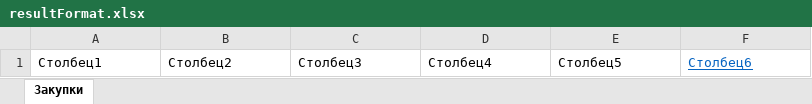
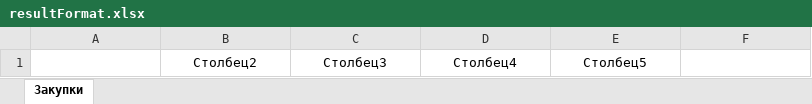
Before and after one commit to Al-Dani/PWC-Purchases, an Excel workbook: resultFormat.xlsx, sheet Закупки, drawn as a sheet; values as stored, in another font and other column widths than the file's, no borders; table styles not drawn; the diff names each change by its address in the sheet, - before the commit and + after, or states it on an @@ line.

```diff
--- a/resultFormat.xlsx (sheet Закупки)
+++ b/resultFormat.xlsx (sheet Закупки)
-A1:F1 alignment: left
+A1:F1 alignment: center
@@ A1 bold: off → on, text colour: black → #FFFFFF @@
@@ F1 underline: on → off, text colour: #0563C1 → #FFFFFF @@
```
Also changed, not shown: Purchase requests result.xlsx, 1 other file.
